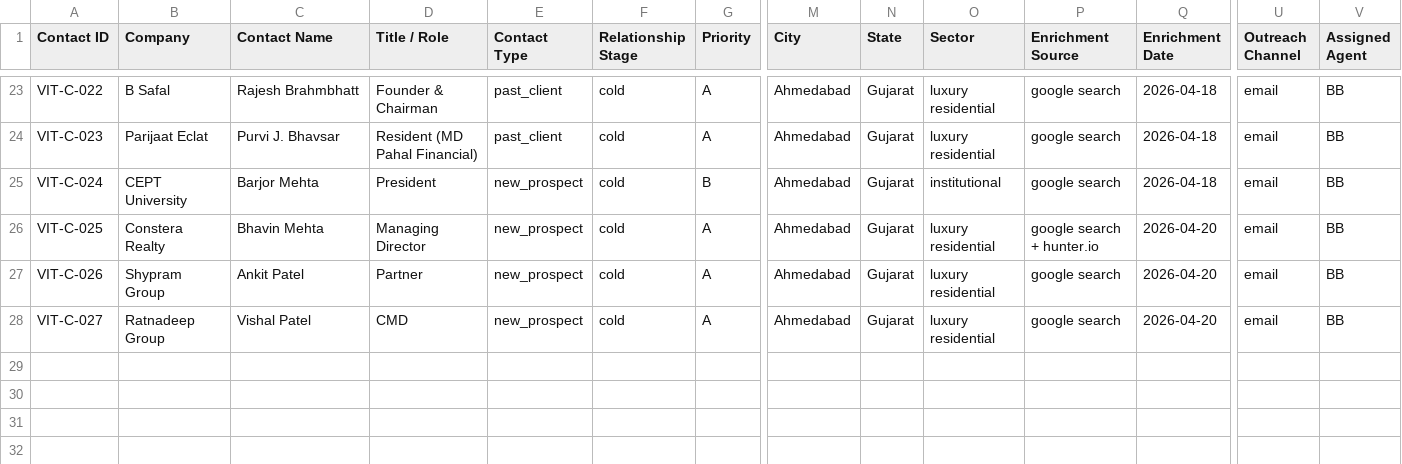
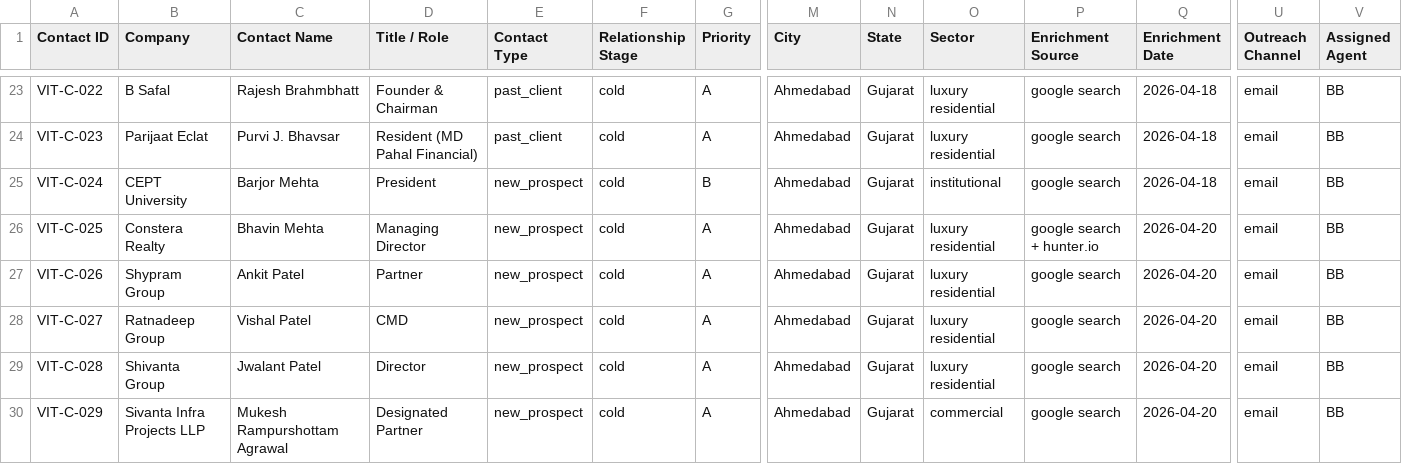
Before and after one commit to JagPat/Vitan-BrandBuilding, a CSV file: Business development/shared-workspace/contacts-master.csv, drawn as a sheet; only a part is shown, gaps mark what is left out; rows hold the shown columns only; the diff names each change by its address in the sheet, - before the commit and + after, or states it on an @@ line.

Commit message:
Strategy: Claim IIA Ascension Competition & Intelligence: Add Shivanta/Sivanta prospects
Co-Authored-By: Paperclip <noreply@paperclip.ing>

```diff
--- a/Business development/shared-workspace/contacts-master.csv
+++ b/Business development/shared-workspace/contacts-master.csv
+row 29: VIT-C-028 | Shivanta Group | Jwalant Patel | Director | new_prospect | cold | A | Ahmedabad | Gujarat | luxury residential | google search | 2026-04-20 | email | BB
+row 30: VIT-C-029 | Sivanta Infra Projects LLP | Mukesh Rampurshottam Agrawal | Designated Partner | new_prospect | cold | A | Ahmedabad | Gujarat | commercial | google search | 2026-04-20 | email | BB
```
Also changed, not shown: 1 other file.
